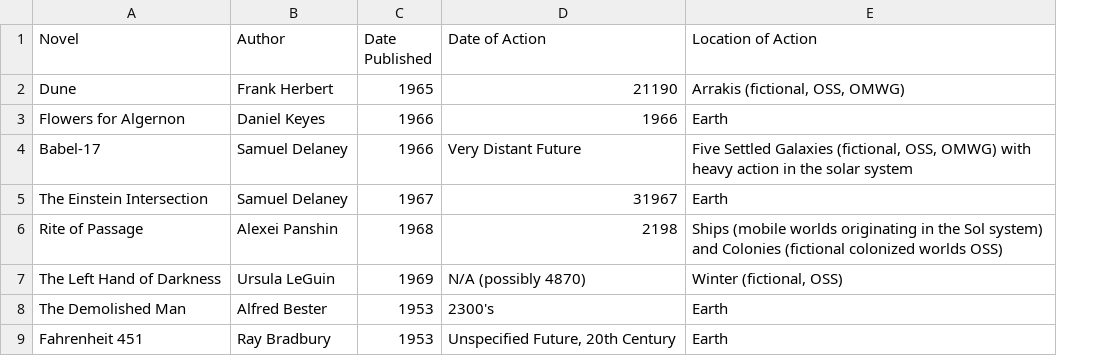
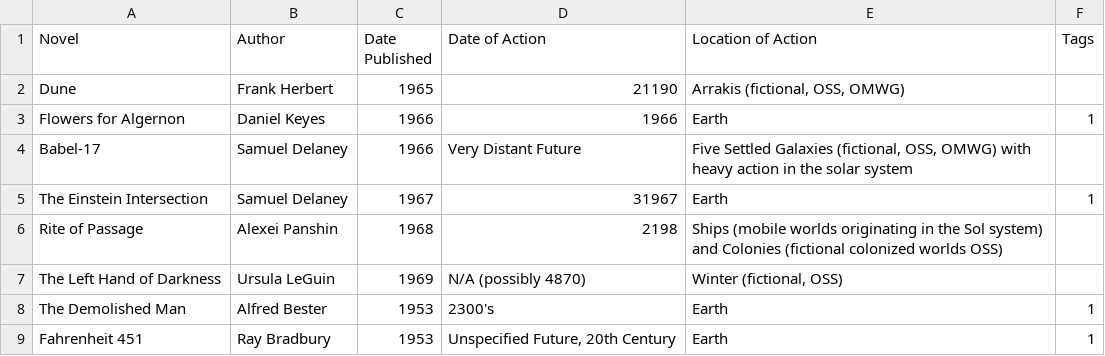
Before and after one commit to jsil/SciFi-Visualization, a CSV file: SciFiVis/data/pre1969.csv, drawn as a sheet; only a part is shown; the diff names each change by its address in the sheet, - before the commit and + after, or states it on an @@ line.

```diff
--- a/SciFiVis/data/pre1969.csv
+++ b/SciFiVis/data/pre1969.csv
+column F (Tags), rows 3-9: 1 |  | 1 |  |  | 1 | 1
```
Also changed, not shown: SciFiVis/data/post1969.csv, SciFiVis/data/post1990.csv, 6 other files.
